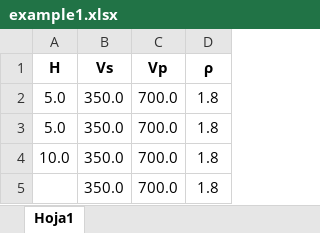
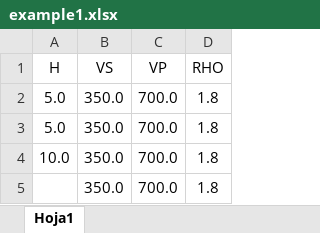
Before and after one commit to ppizarror/mat_inverse_v2, an Excel workbook: example/example1.xlsx, sheet Hoja1, drawn as a sheet; values as stored, in another font and other column widths than the file's, no borders; the diff names each change by its address in the sheet, - before the commit and + after, or states it on an @@ line.

Commit message:
Added load of dispertion curve from Excel

```diff
--- a/example/example1.xlsx (sheet Hoja1)
+++ b/example/example1.xlsx (sheet Hoja1)
-A1:D1 bold: on
+A1:D1 bold: off
-B1: Vs
+B1: VS
-C1: Vp
+C1: VP
-D1: ρ
+D1: RHO
```
Also changed, not shown: 7 other files.
